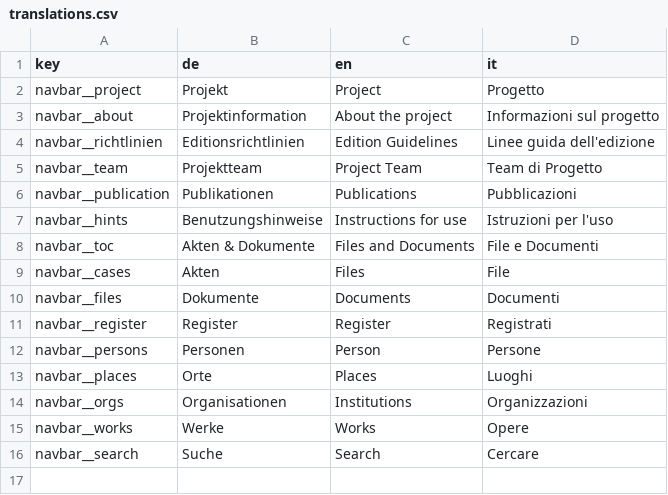
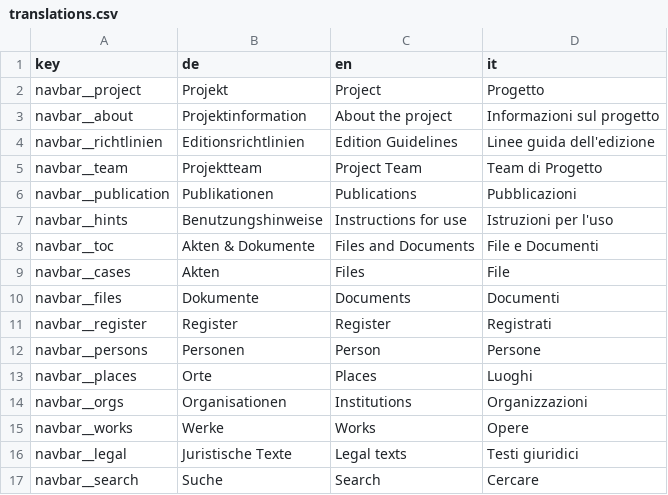
Before and after one commit to karl-kraus/legalkraus-static, a CSV file: translations.csv, drawn as a sheet.

```diff
--- a/translations.csv
+++ b/translations.csv
@@ -15,2 +15,3 @@ navbar__orgs,Organisationen,Institutions,Organizzazioni
 navbar__works,Werke,Works,Opere
+navbar__legal,Juristische Texte,Legal texts,Testi giuridici
 navbar__search,Suche,Search,Cercare
```
Also changed, not shown: 7 other files.
